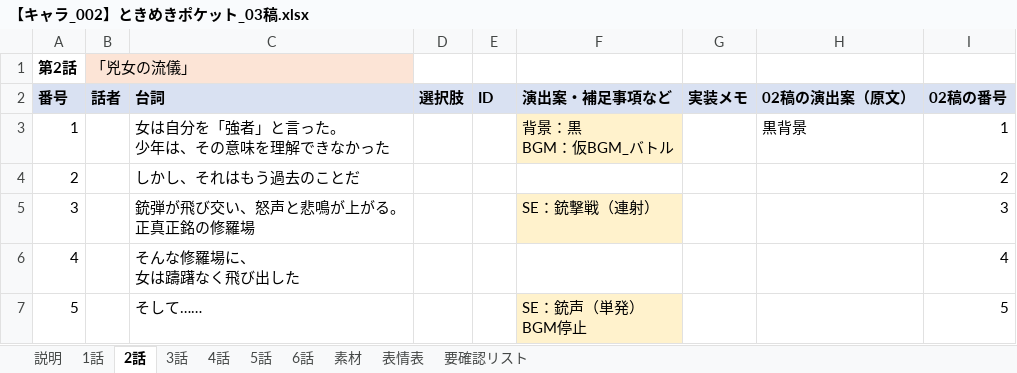
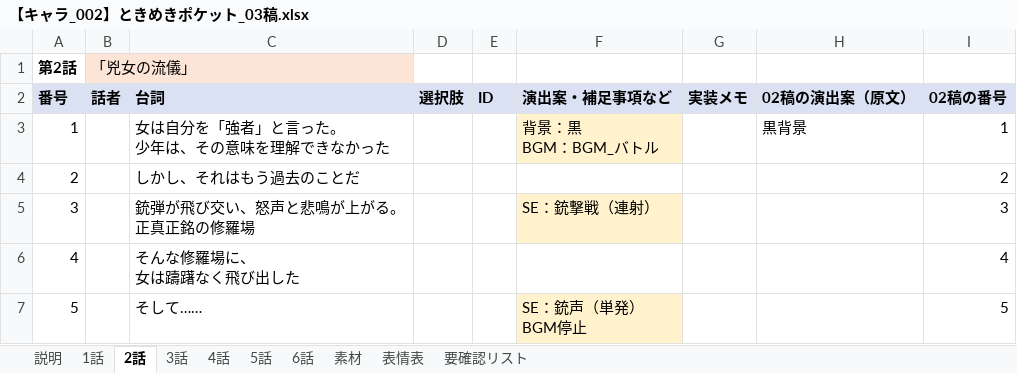
Before and after one commit to omen-Inc/utageTest, an Excel workbook: docs/【キャラ_002】ときめきポケット_03稿.xlsx, sheet 2話, drawn as a sheet; only a part is shown; values as stored, in another font and other column widths than the file's, no borders; ↵ is a line break in a cell; the diff covers the shown part only; the diff names each change by its address in the sheet, - before the commit and + after, or states it on an @@ line.

```diff
--- a/docs/【キャラ_002】ときめきポケット_03稿.xlsx (sheet 2話)
+++ b/docs/【キャラ_002】ときめきポケット_03稿.xlsx (sheet 2話)
-F3 (演出案・補足事項など): 背景：黒 ↵ BGM：仮BGM_バトル
+F3 (演出案・補足事項など): 背景：黒 ↵ BGM：BGM_バトル
```
Also changed, not shown: 5 edited cells elsewhere in this sheet, sheet 素材, sheet 6話, sheet 3話, sheet 5話, sheet 4話, sheet 1話, 1 more sheet, docs/【キャラ_003】ときめきポケット_03稿.xlsx.
